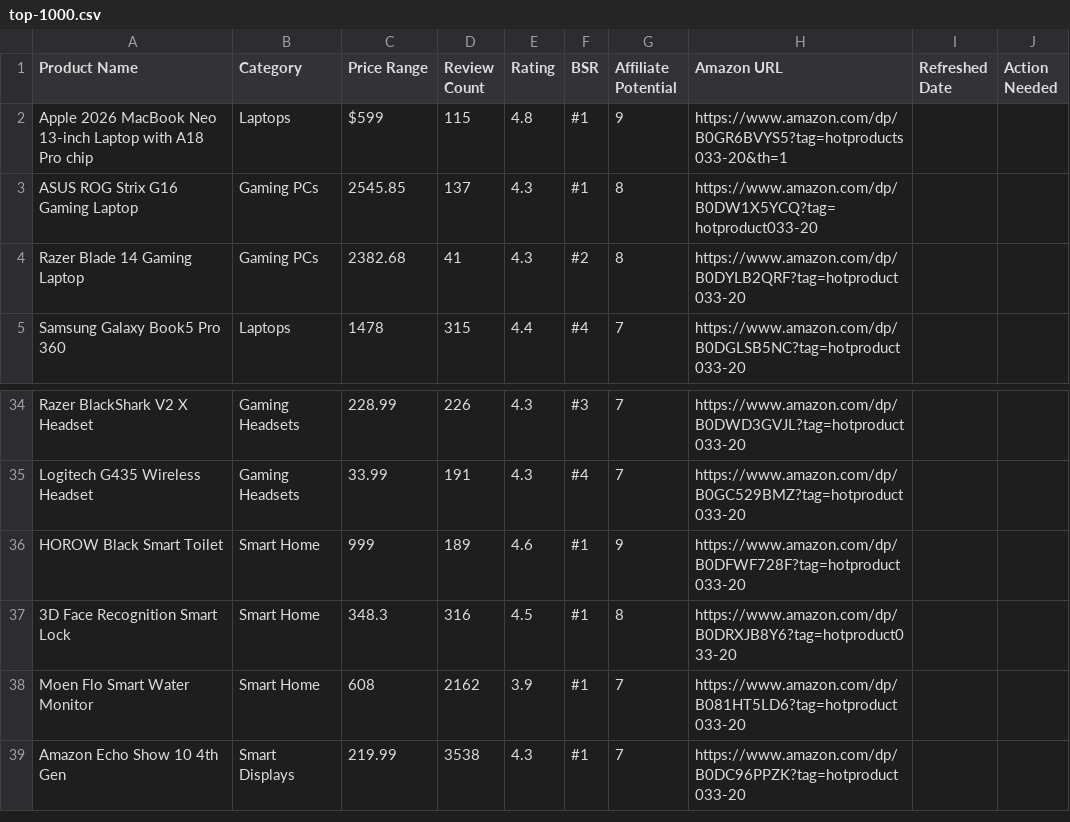
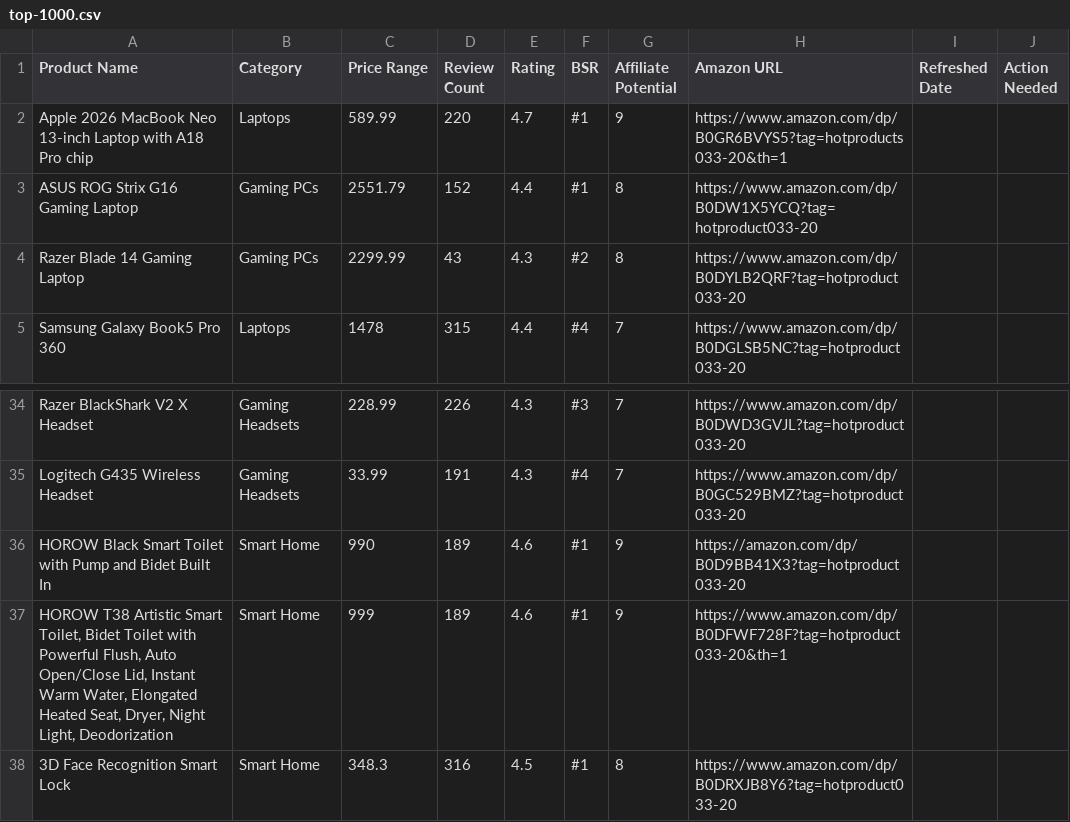
Before and after one commit to hotproductsdot-com/hotproductsdot-v2, a CSV file: products/top-1000.csv, drawn as a sheet; only a part is shown, gaps mark what is left out; the shorter side is filled out with more unchanged rows.

Commit message:
chore: add TikTok/Flux pipelines, content calendar, runbooks
- Add TikTok refresh workflow, API client updates, and video pipeline
- Add local Flux image-gen scripts, banner/video compose helpers, and repost fix script
- Add dashboard, content calendar generator, and marketing calendar JSON
- Add RUNBOOK, FLUX_LOCAL_SETUP, and SITE_STRUCTURE docs
- Add new product images and updated top-1000 CSV
- Remove obsolete post_tiktok.py and validate-prices JS scripts
- Expand .gitignore for venv, generated media, CSV backups, and OMC memory

```diff
--- a/products/top-1000.csv
+++ b/products/top-1000.csv
@@ -1,5 +1,5 @@
 Product Name,Category,Price Range,Review Count,Rating,BSR,Affiliate Potential,Amazon URL,Refreshed Date,Action Needed
-Apple 2026 MacBook Neo 13-inch Laptop with A18 Pro chip,Laptops,$599 ,115,4.8,#1,9,https://www.amazon.com/dp/B0GR6BVYS5?tag=hotproducts033-20&th=1,,
-ASUS ROG Strix G16 Gaming Laptop,Gaming PCs,2545.85,137,4.3,#1,8,https://www.amazon.com/dp/B0DW1X5YCQ?tag=hotproduct033-20,,
-Razer Blade 14 Gaming Laptop,Gaming PCs,2382.68,41,4.3,#2,8,https://www.amazon.com/dp/B0DYLB2QRF?tag=hotproduct033-20,,
+Apple 2026 MacBook Neo 13-inch Laptop with A18 Pro chip,Laptops,589.99,220,4.7,#1,9,https://www.amazon.com/dp/B0GR6BVYS5?tag=hotproducts033-20&th=1,,
+ASUS ROG Strix G16 Gaming Laptop,Gaming PCs,2551.79,152,4.4,#1,8,https://www.amazon.com/dp/B0DW1X5YCQ?tag=hotproduct033-20,,
+Razer Blade 14 Gaming Laptop,Gaming PCs,2299.99,43,4.3,#2,8,https://www.amazon.com/dp/B0DYLB2QRF?tag=hotproduct033-20,,
 Samsung Galaxy Book5 Pro 360,Laptops,1478,315,4.4,#4,7,https://www.amazon.com/dp/B0DGLSB5NC?tag=hotproduct033-20,,
@@ -35,3 +35,4 @@ Razer BlackShark V2 X Headset,Gaming Headsets,228.99,226,4.3,#3,7,https://www.am
 Logitech G435 Wireless Headset,Gaming Headsets,33.99,191,4.3,#4,7,https://www.amazon.com/dp/B0GC529BMZ?tag=hotproduct033-20,,
-HOROW Black Smart Toilet,Smart Home,999,189,4.6,#1,9,https://www.amazon.com/dp/B0DFWF728F?tag=hotproduct033-20,,
+HOROW Black Smart Toilet with Pump and Bidet Built In,Smart Home,990,189,4.6,#1,9,https://amazon.com/dp/B0D9BB41X3?tag=hotproduct033-20,,
+"HOROW T38 Artistic Smart Toilet, Bidet Toilet with Powerful Flush, Auto Open/Close Lid, Instant Warm Water, Elongated Heated Seat, Dryer, Night Light, Deodorization",Smart Home,999,189,4.6,#1,9,https://www.amazon.com/dp/B0DFWF728F?tag=hotproduct033-20&th=1,,
 3D Face Recognition Smart Lock,Smart Home,348.3,316,4.5,#1,8,https://www.amazon.com/dp/B0DRXJB8Y6?tag=hotproduct033-20,,
```
Also changed, not shown: 35 other files.
